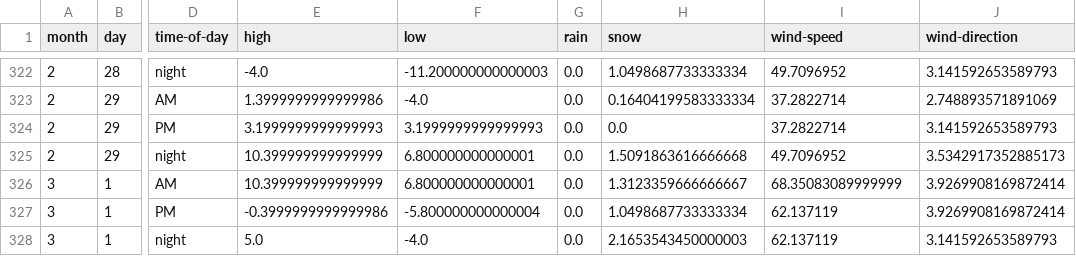
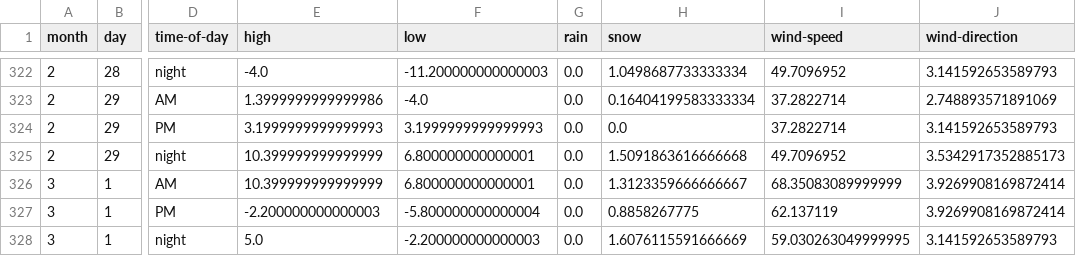
Before and after one commit to psathyrella/weatherhistory, a CSV file: mtwx/Mount-Rainier-4392.csv, drawn as a sheet; only a part is shown, gaps mark what is left out; the diff names each change by its address in the sheet, - before the commit and + after, or states it on an @@ line.

```diff
--- a/mtwx/Mount-Rainier-4392.csv
+++ b/mtwx/Mount-Rainier-4392.csv
-E327 (high): -0.3999999999999986
+E327 (high): -2.200000000000003
-H327 (snow): 1.0498687733333334
+H327 (snow): 0.8858267775
-F328 (low): -4.0
+F328 (low): -2.200000000000003
-H328 (snow): 2.1653543450000003
+H328 (snow): 1.6076115591666669
-I328 (wind-speed): 62.137119
+I328 (wind-speed): 59.030263049999995
```
Also changed, not shown: mtwx/Half-Dome-1000.csv, mtwx/Mount-Hood-3426.csv, 36 other files.
